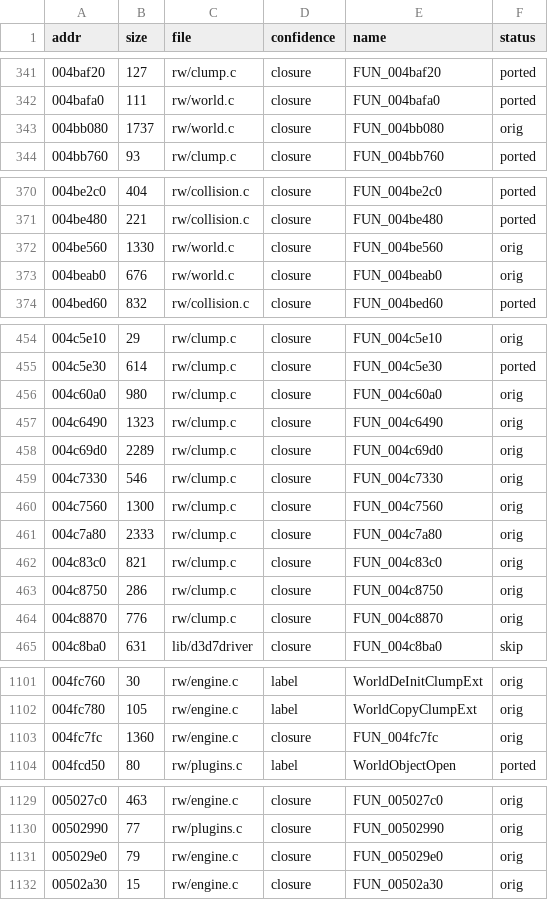
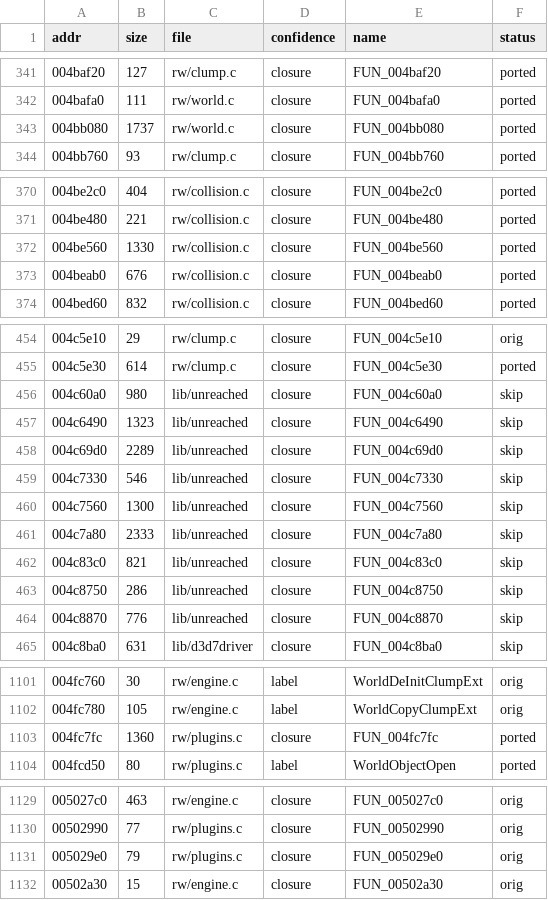
Before and after one commit to DenzoNL/open-freestyle-bmx, a CSV file: data/functions-rw.csv, drawn as a sheet; only a part is shown, gaps mark what is left out.

```diff
--- a/data/functions-rw.csv
+++ b/data/functions-rw.csv
@@ -342,3 +342,3 @@ addr,size,file,confidence,name,status
 004bafa0,111,rw/world.c,closure,FUN_004bafa0,ported
-004bb080,1737,rw/world.c,closure,FUN_004bb080,orig
+004bb080,1737,rw/world.c,closure,FUN_004bb080,ported
 004bb760,93,rw/clump.c,closure,FUN_004bb760,ported
@@ -371,4 +371,4 @@ addr,size,file,confidence,name,status
 004be480,221,rw/collision.c,closure,FUN_004be480,ported
-004be560,1330,rw/world.c,closure,FUN_004be560,orig
-004beab0,676,rw/world.c,closure,FUN_004beab0,orig
+004be560,1330,rw/collision.c,closure,FUN_004be560,ported
+004beab0,676,rw/collision.c,closure,FUN_004beab0,ported
 004bed60,832,rw/collision.c,closure,FUN_004bed60,ported
@@ -455,11 +455,11 @@ addr,size,file,confidence,name,status
 004c5e30,614,rw/clump.c,closure,FUN_004c5e30,ported
-004c60a0,980,rw/clump.c,closure,FUN_004c60a0,orig
-004c6490,1323,rw/clump.c,closure,FUN_004c6490,orig
-004c69d0,2289,rw/clump.c,closure,FUN_004c69d0,orig
-004c7330,546,rw/clump.c,closure,FUN_004c7330,orig
-004c7560,1300,rw/clump.c,closure,FUN_004c7560,orig
-004c7a80,2333,rw/clump.c,closure,FUN_004c7a80,orig
-004c83c0,821,rw/clump.c,closure,FUN_004c83c0,orig
-004c8750,286,rw/clump.c,closure,FUN_004c8750,orig
-004c8870,776,rw/clump.c,closure,FUN_004c8870,orig
+004c60a0,980,lib/unreached,closure,FUN_004c60a0,skip
+004c6490,1323,lib/unreached,closure,FUN_004c6490,skip
+004c69d0,2289,lib/unreached,closure,FUN_004c69d0,skip
+004c7330,546,lib/unreached,closure,FUN_004c7330,skip
+004c7560,1300,lib/unreached,closure,FUN_004c7560,skip
+004c7a80,2333,lib/unreached,closure,FUN_004c7a80,skip
+004c83c0,821,lib/unreached,closure,FUN_004c83c0,skip
+004c8750,286,lib/unreached,closure,FUN_004c8750,skip
+004c8870,776,lib/unreached,closure,FUN_004c8870,skip
 004c8ba0,631,lib/d3d7driver,closure,FUN_004c8ba0,skip
@@ -1102,3 +1102,3 @@ addr,size,file,confidence,name,status
 004fc780,105,rw/engine.c,label,WorldCopyClumpExt,orig
-004fc7fc,1360,rw/engine.c,closure,FUN_004fc7fc,orig
+004fc7fc,1360,rw/plugins.c,closure,FUN_004fc7fc,ported
 004fcd50,80,rw/plugins.c,label,WorldObjectOpen,ported
@@ -1130,3 +1130,3 @@ addr,size,file,confidence,name,status
 00502990,77,rw/plugins.c,closure,FUN_00502990,orig
-005029e0,79,rw/engine.c,closure,FUN_005029e0,orig
+005029e0,79,rw/plugins.c,closure,FUN_005029e0,orig
 00502a30,15,rw/engine.c,closure,FUN_00502a30,orig
```
Also changed, not shown: 13 other files.
